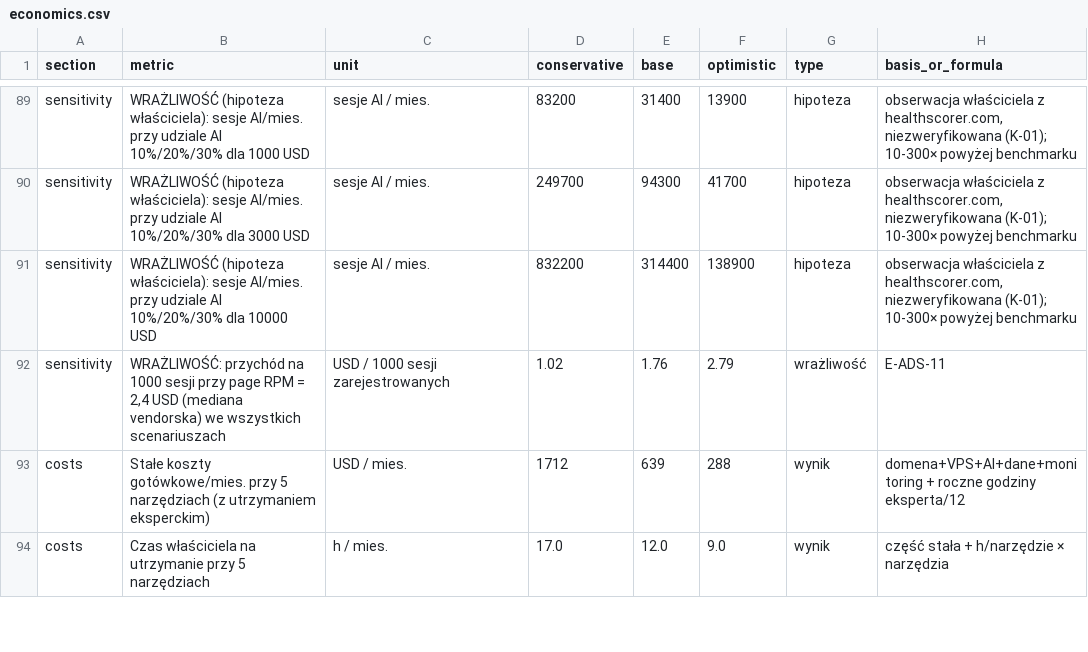
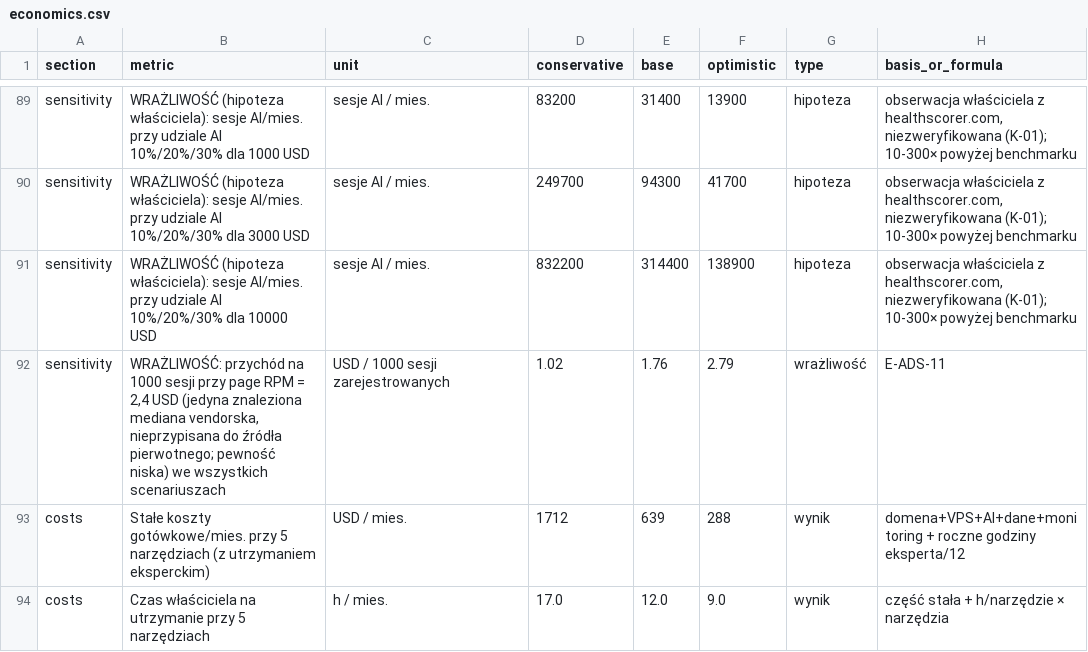
Before and after one commit to serafinkodano/trackal, a CSV file: research/economics.csv, drawn as a sheet; only a part is shown, gaps mark what is left out.

```diff
--- a/research/economics.csv
+++ b/research/economics.csv
@@ -91,3 +91,3 @@ sensitivity,WRAŻLIWOŚĆ (hipoteza właściciela): sesje AI/mies. przy udziale
 sensitivity,WRAŻLIWOŚĆ (hipoteza właściciela): sesje AI/mies. przy udziale AI 10%/20%/30% dla 10000 USD,sesje AI / mies.,832200,314400,138900,hipoteza,"obserwacja właściciela z healthscorer.com, niezweryfikowana (K-01); 10-300× powyżej benchmarku"
-sensitivity,"WRAŻLIWOŚĆ: przychód na 1000 sesji przy page RPM = 2,4 USD (mediana vendorska) we wszystkich scenariuszach",USD / 1000 sesji zarejestrowanych,1.02,1.76,2.79,wrażliwość,E-ADS-11
+sensitivity,"WRAŻLIWOŚĆ: przychód na 1000 sesji przy page RPM = 2,4 USD (jedyna znaleziona mediana vendorska, nieprzypisana do źródła pierwotnego; pewność niska) we wszystkich scenariuszach",USD / 1000 sesji zarejestrowanych,1.02,1.76,2.79,wrażliwość,E-ADS-11
 costs,Stałe koszty gotówkowe/mies. przy 5 narzędziach (z utrzymaniem eksperckim),USD / mies.,1712,639,288,wynik,domena+VPS+AI+dane+monitoring + roczne godziny eksperta/12
```
Also changed, not shown: 5 other files.
